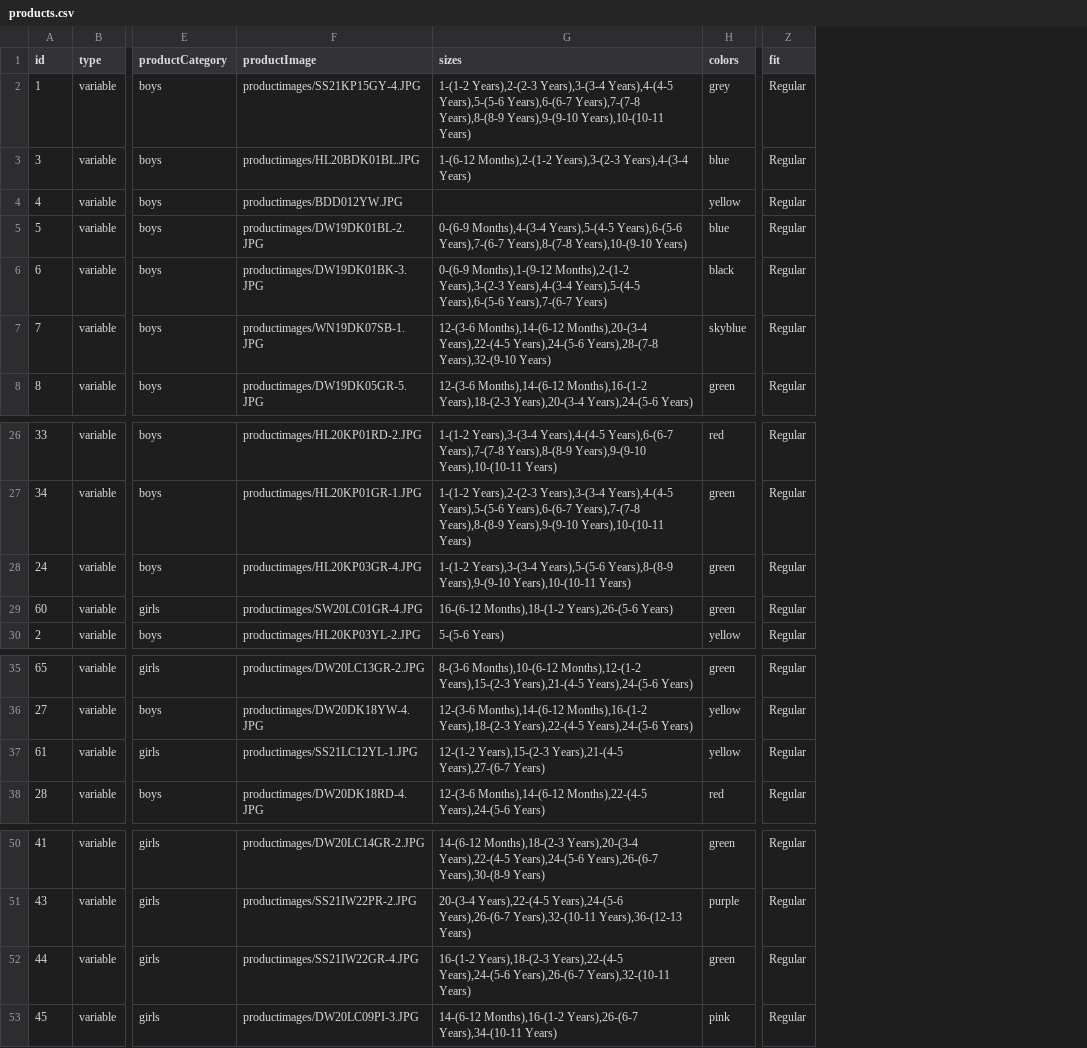
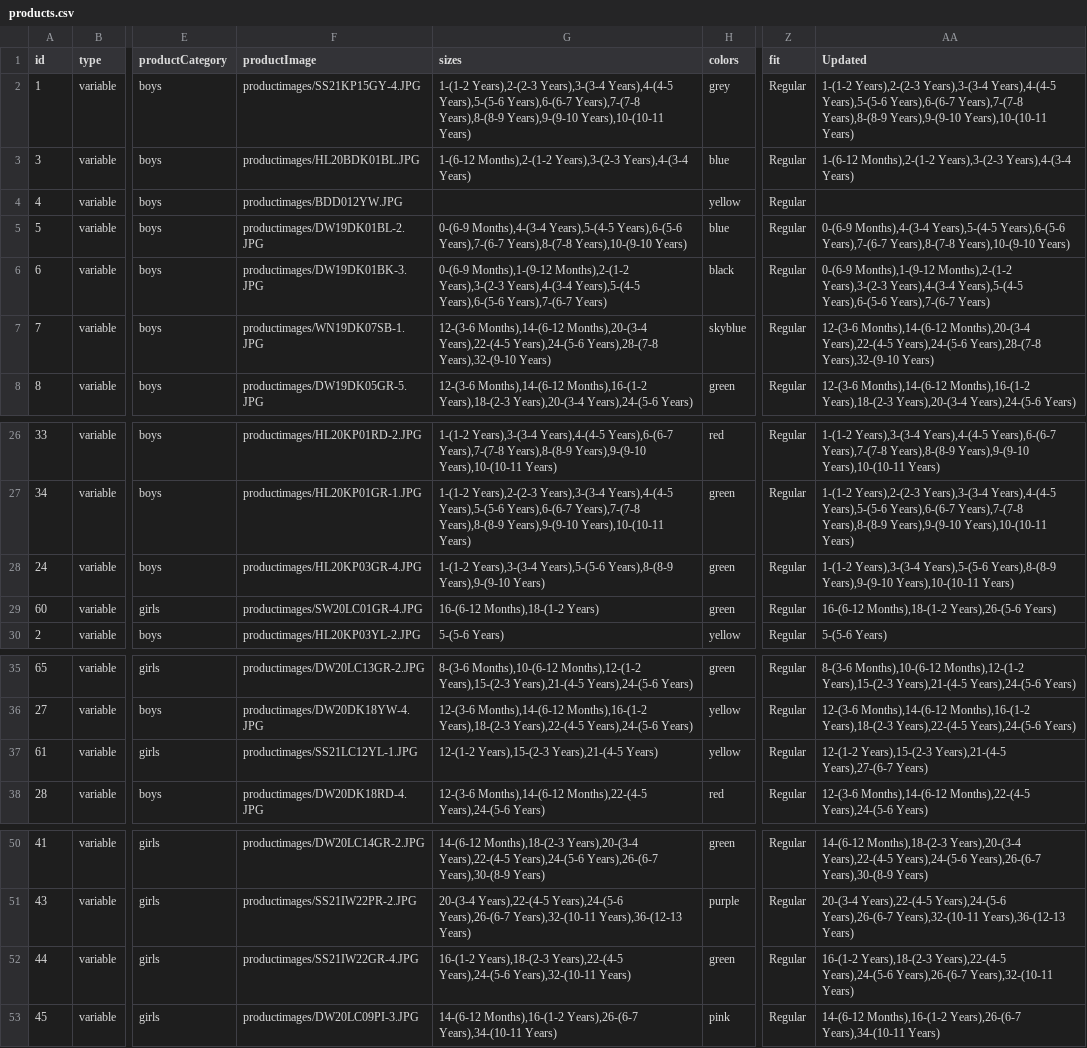
Before and after one commit to vish448/bnbca, a CSV file: src/content/products/products.csv, drawn as a sheet; only a part is shown, gaps mark what is left out; the diff names each change by its address in the sheet, - before the commit and + after, or states it on an @@ line.

Commit message:
updated product 24 60 61 and 44

```diff
--- a/src/content/products/products.csv
+++ b/src/content/products/products.csv
+column AA (Updated), rows 2-8: 1-(1-2 Years),2-(2-3 Years),3-(3-4 Years),4-(4-5 Years),5-(5-6 Years),6-(6-7 Years),7-(7-8 Years),8-(8-9 Years),9-(9-10 Years),10-(10-11 Years) | 1-(6-12 Months),2-(1-2 Years),3-(2-3 Years),4-(3-4 Years) |  | 0-(6-9 Months),4-(3-4 Years),5-(4-5 Years),6-(5-6 Years),7-(6-7 Years),8-(7-8 Years),10-(9-10 Years) | 0-(6-9 Months),1-(9-12 Months),2-(1-2 Years),3-(2-3 Years),4-(3-4 Years),5-(4-5 Years),6-(5-6 Years),7-(6-7 Years) | 12-(3-6 Months),14-(6-12 Months),20-(3-4 Years),22-(4-5 Years),24-(5-6 Years),28-(7-8 Years),32-(9-10 Years) | 12-(3-6 Months),14-(6-12 Months),16-(1-2 Years),18-(2-3 Years),20-(3-4 Years),24-(5-6 Years); rows 26-30: 1-(1-2 Years),3-(3-4 Years),4-(4-5 Years),6-(6-7 Years),7-(7-8 Years),8-(8-9 Years),9-(9-10 Years),10-(10-11 Years) | 1-(1-2 Years),2-(2-3 Years),3-(3-4 Years),4-(4-5 Years),5-(5-6 Years),6-(6-7 Years),7-(7-8 Years),8-(8-9 Years),9-(9-10 Years),10-(10-11 Years) | 1-(1-2 Years),3-(3-4 Years),5-(5-6 Years),8-(8-9 Years),9-(9-10 Years),10-(10-11 Years) | 16-(6-12 Months),18-(1-2 Years),26-(5-6 Years) | 5-(5-6 Years); rows 35-38: 8-(3-6 Months),10-(6-12 Months),12-(1-2 Years),15-(2-3 Years),21-(4-5 Years),24-(5-6 Years) | 12-(3-6 Months),14-(6-12 Months),16-(1-2 Years),18-(2-3 Years),22-(4-5 Years),24-(5-6 Years) | 12-(1-2 Years),15-(2-3 Years),21-(4-5 Years),27-(6-7 Years) | 12-(3-6 Months),14-(6-12 Months),22-(4-5 Years),24-(5-6 Years); rows 50-53: 14-(6-12 Months),18-(2-3 Years),20-(3-4 Years),22-(4-5 Years),24-(5-6 Years),26-(6-7 Years),30-(8-9 Years) | 20-(3-4 Years),22-(4-5 Years),24-(5-6 Years),26-(6-7 Years),32-(10-11 Years),36-(12-13 Years) | 16-(1-2 Years),18-(2-3 Years),22-(4-5 Years),24-(5-6 Years),26-(6-7 Years),32-(10-11 Years) | 14-(6-12 Months),16-(1-2 Years),26-(6-7 Years),34-(10-11 Years)
-G28 (sizes): …Years),8-(8-9 Years),9-(9-10 Years),10-(10-11 Years)
+G28 (sizes): …Years),8-(8-9 Years),9-(9-10 Years)
-G29 (sizes): 16-(6-12 Months),18-(1-2 Years),26-(5-6 Years)
+G29 (sizes): 16-(6-12 Months),18-(1-2 Years)
-G37 (sizes): …Years),15-(2-3 Years),21-(4-5 Years),27-(6-7 Years)
+G37 (sizes): …Years),15-(2-3 Years),21-(4-5 Years)
-G52 (sizes): …Years),22-(4-5 Years),24-(5-6 Years),26-(6-7 Years),32-(10-11 Years)
+G52 (sizes): …Years),22-(4-5 Years),24-(5-6 Years),32-(10-11 Years)
```
